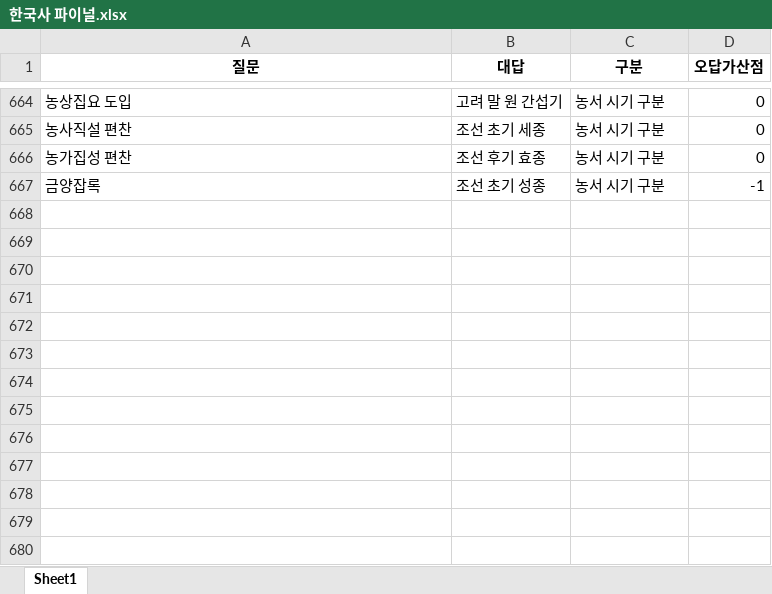
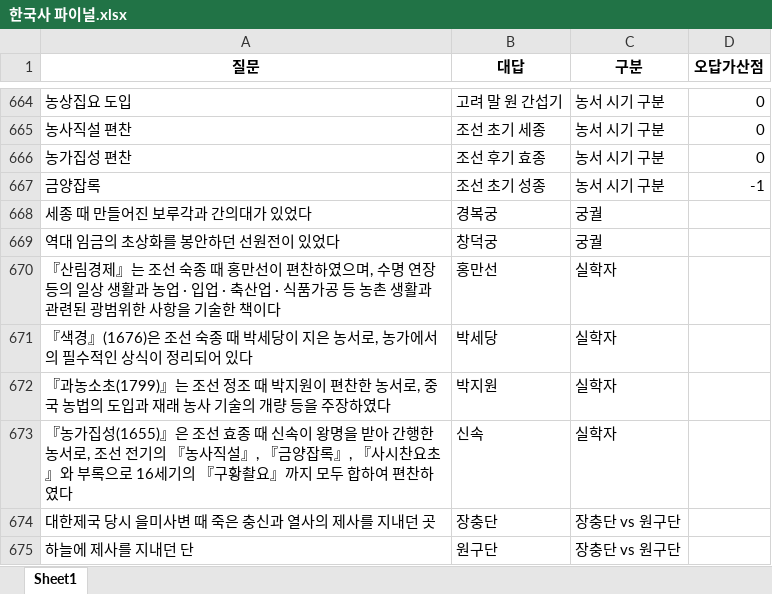
Before and after one commit to Choisignal/Private-Quizlet, an Excel workbook: 학습자료/단답형/한국사 파이널.xlsx, sheet Sheet1, drawn as a sheet; only a part is shown, gaps mark what is left out; values as stored, in another font and other column widths than the file's, no borders; the diff names each change by its address in the sheet, - before the commit and + after, or states it on an @@ line.

```diff
--- a/학습자료/단답형/한국사 파이널.xlsx (sheet Sheet1)
+++ b/학습자료/단답형/한국사 파이널.xlsx (sheet Sheet1)
+row 668: 세종 때 만들어진 보루각과 간의대가 있었다 | 경복궁 | 궁궐
+row 669: 역대 임금의 초상화를 봉안하던 선원전이 있었다 | 창덕궁 | 궁궐
+row 670: 『산림경제』는 조선 숙종 때 홍만선이 편찬하였으며, 수명 연장 등의 일상 생활과 농업 · 입업 · 축산업 · 식품가공 등 농촌 생활과 관련된 광범위한 사항을 기술한 책이다 | 홍만선 | 실학자
+row 671: 『색경』(1676)은 조선 숙종 때 박세당이 지은 농서로, 농가에서의 필수적인 상식이 정리되어 있다 | 박세당 | 실학자
+row 672: 『과농소초(1799)』는 조선 정조 때 박지원이 편찬한 농서로, 중국 농법의 도입과 재래 농사 기술의 개량 등을 주장하였다 | 박지원 | 실학자
+row 673: 『농가집성(1655)』은 조선 효종 때 신속이 왕명을 받아 간행한 농서로, 조선 전기의 『농사직설』, 『금양잡록』, 『사시찬요초』와 부록으로 16세기의 『구황촬요』까지 모두 합하여 편찬하였다 | 신속 | 실학자
+row 674: 대한제국 당시 을미사변 때 죽은 충신과 열사의 제사를 지내던 곳 | 장충단 | 장충단 vs 원구단
+row 675: 하늘에 제사를 지내던 단 | 원구단 | 장충단 vs 원구단
```
Also changed, not shown: 학습자료/단답형/영단어 기출.xlsx.
